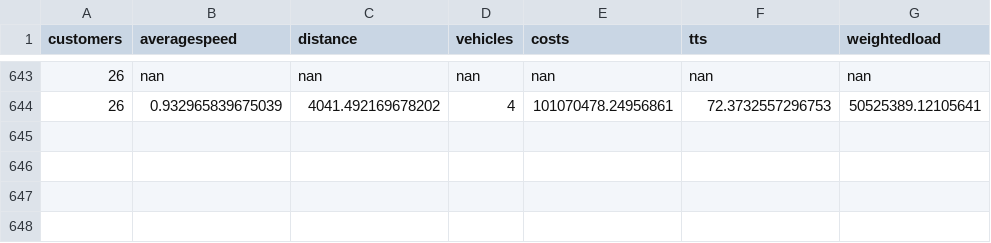
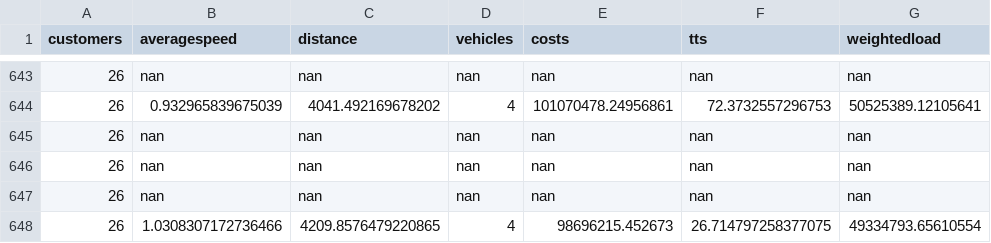
Before and after one commit to danielsich/BSC, a CSV file: output/outprpsize.csv, drawn as a sheet; only a part is shown, gaps mark what is left out; the diff names each change by its address in the sheet, - before the commit and + after, or states it on an @@ line.

Commit message:
write2csv prp fast

```diff
--- a/output/outprpsize.csv
+++ b/output/outprpsize.csv
+row 645: 26 | nan | nan | nan | nan | nan | nan
+row 646: 26 | nan | nan | nan | nan | nan | nan
+row 647: 26 | nan | nan | nan | nan | nan | nan
+row 648: 26 | 1.0308307172736466 | 4209.8576479220865 | 4 | 98696215.452673 | 26.714797258377075 | 49334793.65610554
```
